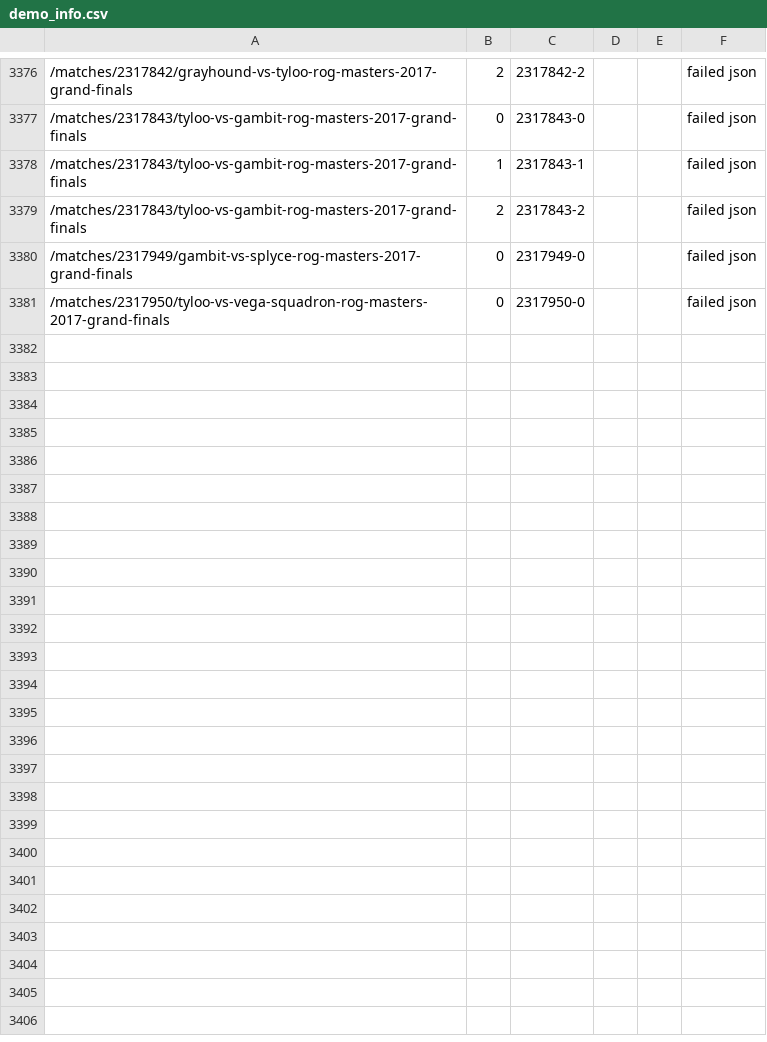
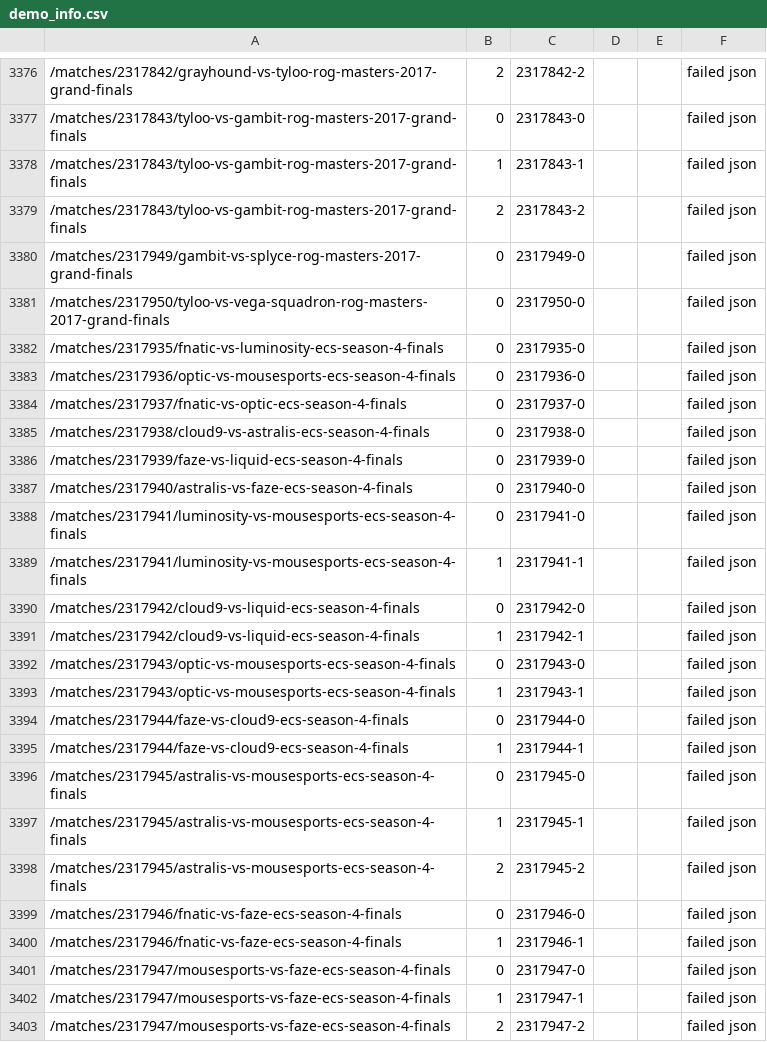
Before and after one commit to jivfl3p7/csgo-1, a CSV file: csv/demo_info.csv, drawn as a sheet; only a part is shown, gaps mark what is left out.

```diff
--- a/csv/demo_info.csv
+++ b/csv/demo_info.csv
@@ -3381 +3381,23 @@
 /matches/2317950/tyloo-vs-vega-squadron-rog-masters-2017-grand-finals,0,2317950-0,,,failed json
+/matches/2317935/fnatic-vs-luminosity-ecs-season-4-finals,0,2317935-0,,,failed json
+/matches/2317936/optic-vs-mousesports-ecs-season-4-finals,0,2317936-0,,,failed json
+/matches/2317937/fnatic-vs-optic-ecs-season-4-finals,0,2317937-0,,,failed json
+/matches/2317938/cloud9-vs-astralis-ecs-season-4-finals,0,2317938-0,,,failed json
+/matches/2317939/faze-vs-liquid-ecs-season-4-finals,0,2317939-0,,,failed json
+/matches/2317940/astralis-vs-faze-ecs-season-4-finals,0,2317940-0,,,failed json
+/matches/2317941/luminosity-vs-mousesports-ecs-season-4-finals,0,2317941-0,,,failed json
+/matches/2317941/luminosity-vs-mousesports-ecs-season-4-finals,1,2317941-1,,,failed json
+/matches/2317942/cloud9-vs-liquid-ecs-season-4-finals,0,2317942-0,,,failed json
+/matches/2317942/cloud9-vs-liquid-ecs-season-4-finals,1,2317942-1,,,failed json
+/matches/2317943/optic-vs-mousesports-ecs-season-4-finals,0,2317943-0,,,failed json
+/matches/2317943/optic-vs-mousesports-ecs-season-4-finals,1,2317943-1,,,failed json
+/matches/2317944/faze-vs-cloud9-ecs-season-4-finals,0,2317944-0,,,failed json
+/matches/2317944/faze-vs-cloud9-ecs-season-4-finals,1,2317944-1,,,failed json
+/matches/2317945/astralis-vs-mousesports-ecs-season-4-finals,0,2317945-0,,,failed json
+/matches/2317945/astralis-vs-mousesports-ecs-season-4-finals,1,2317945-1,,,failed json
+/matches/2317945/astralis-vs-mousesports-ecs-season-4-finals,2,2317945-2,,,failed json
+/matches/2317946/fnatic-vs-faze-ecs-season-4-finals,0,2317946-0,,,failed json
+/matches/2317946/fnatic-vs-faze-ecs-season-4-finals,1,2317946-1,,,failed json
+/matches/2317947/mousesports-vs-faze-ecs-season-4-finals,0,2317947-0,,,failed json
+/matches/2317947/mousesports-vs-faze-ecs-season-4-finals,1,2317947-1,,,failed json
+/matches/2317947/mousesports-vs-faze-ecs-season-4-finals,2,2317947-2,,,failed json
```
Also changed, not shown: csv/hltv_map_results.csv, csv/hltv_match_info.csv, 7 other files.
